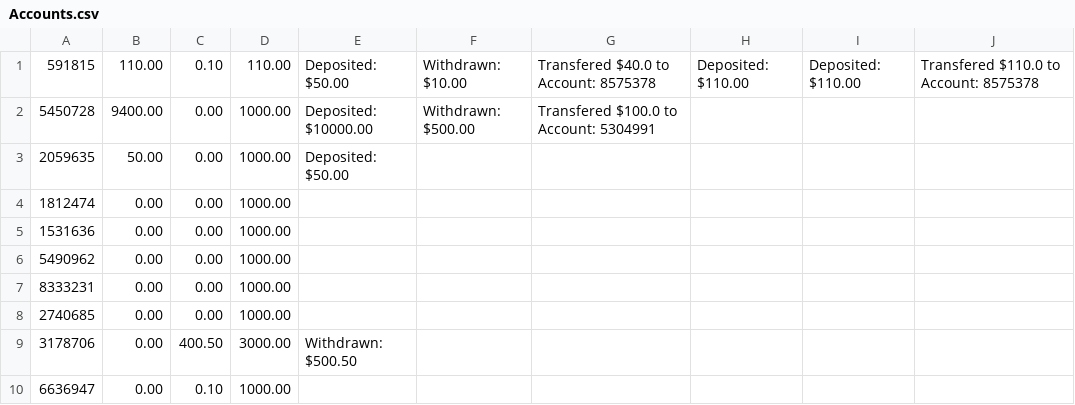
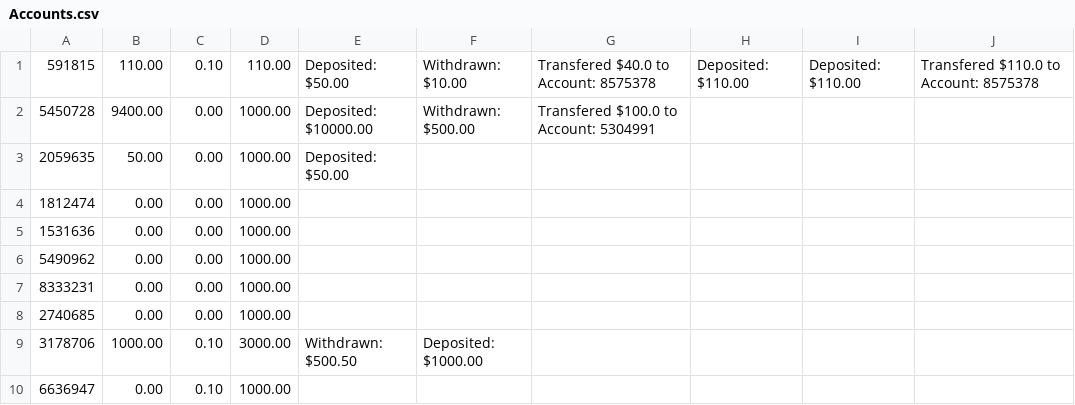
Before and after one commit to 2014felixchang/oop-project-csc1109, a CSV file: Accounts.csv, drawn as a sheet.

```diff
--- a/Accounts.csv
+++ b/Accounts.csv
@@ -8,3 +8,3 @@
 2740685,0.00,0.00,1000.00
-3178706,0.00,400.50,3000.00,Withdrawn: $500.50
+3178706,1000.00,0.10,3000.00,Withdrawn: $500.50,Deposited: $1000.00
 6636947,0.00,0.10,1000.00
```
Also changed, not shown: 12 other files.
